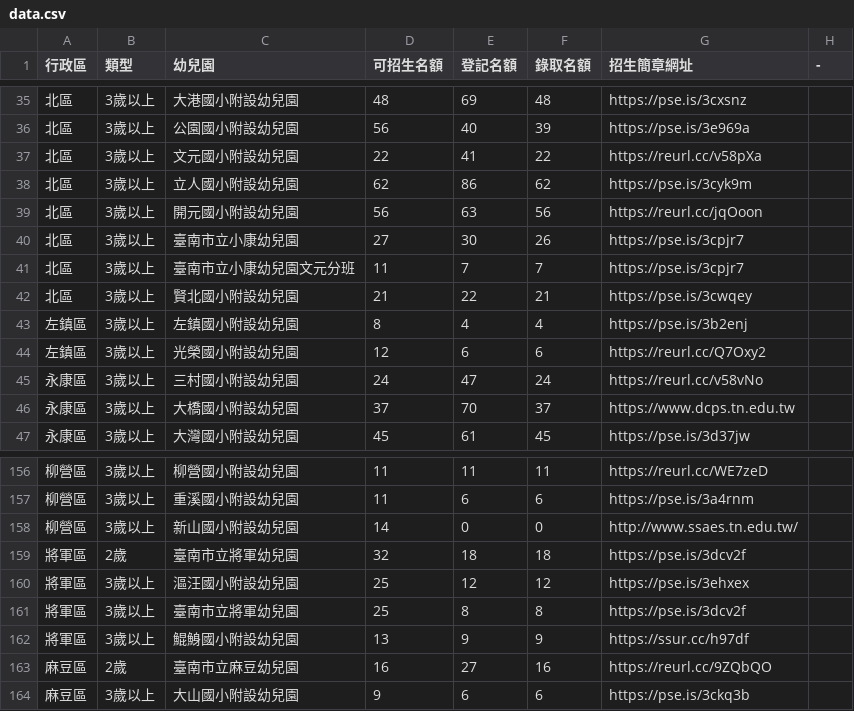
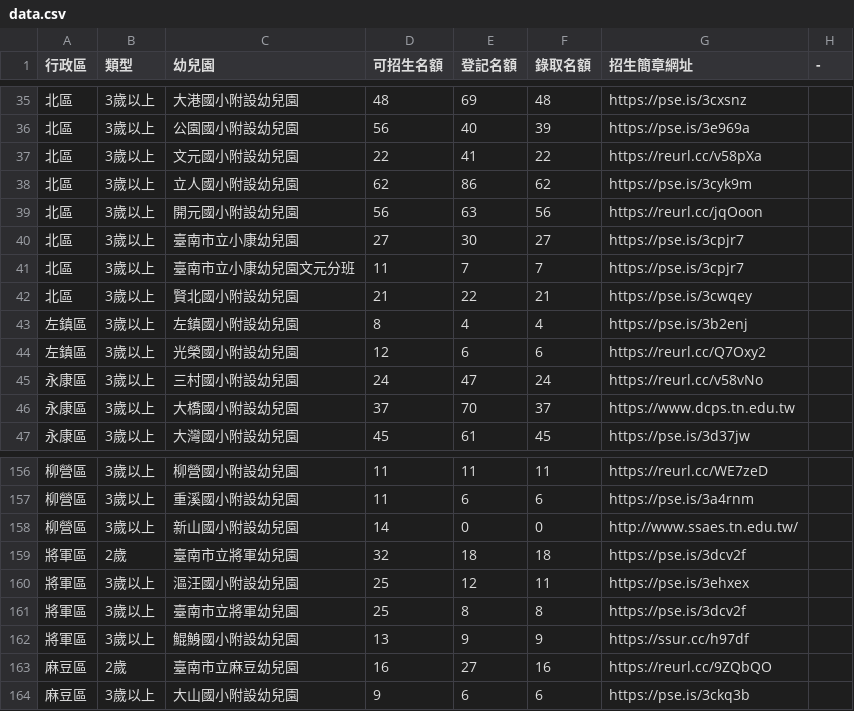
Before and after one commit to kiang/kid.tn.edu.tw, a CSV file: data/2021/data.csv, drawn as a sheet; only a part is shown, gaps mark what is left out.

```diff
--- a/data/2021/data.csv
+++ b/data/2021/data.csv
@@ -39,3 +39,3 @@
 "北區 ",3歲以上,開元國小附設幼兒園,56,63,56,https://reurl.cc/jqOoon,
-"北區 ",3歲以上,臺南市立小康幼兒園,27,30,26,https://pse.is/3cpjr7,
+"北區 ",3歲以上,臺南市立小康幼兒園,27,30,27,https://pse.is/3cpjr7,
 "北區 ",3歲以上,臺南市立小康幼兒園文元分班,11,7,7,https://pse.is/3cpjr7,
@@ -159,3 +159,3 @@
 將軍區,2歲,臺南市立將軍幼兒園,32,18,18,https://pse.is/3dcv2f,
-將軍區,3歲以上,漚汪國小附設幼兒園,25,12,12,https://pse.is/3ehxex,
+將軍區,3歲以上,漚汪國小附設幼兒園,25,12,11,https://pse.is/3ehxex,
 將軍區,3歲以上,臺南市立將軍幼兒園,25,8,8,https://pse.is/3dcv2f,
```
Also changed, not shown: 1 other file.
